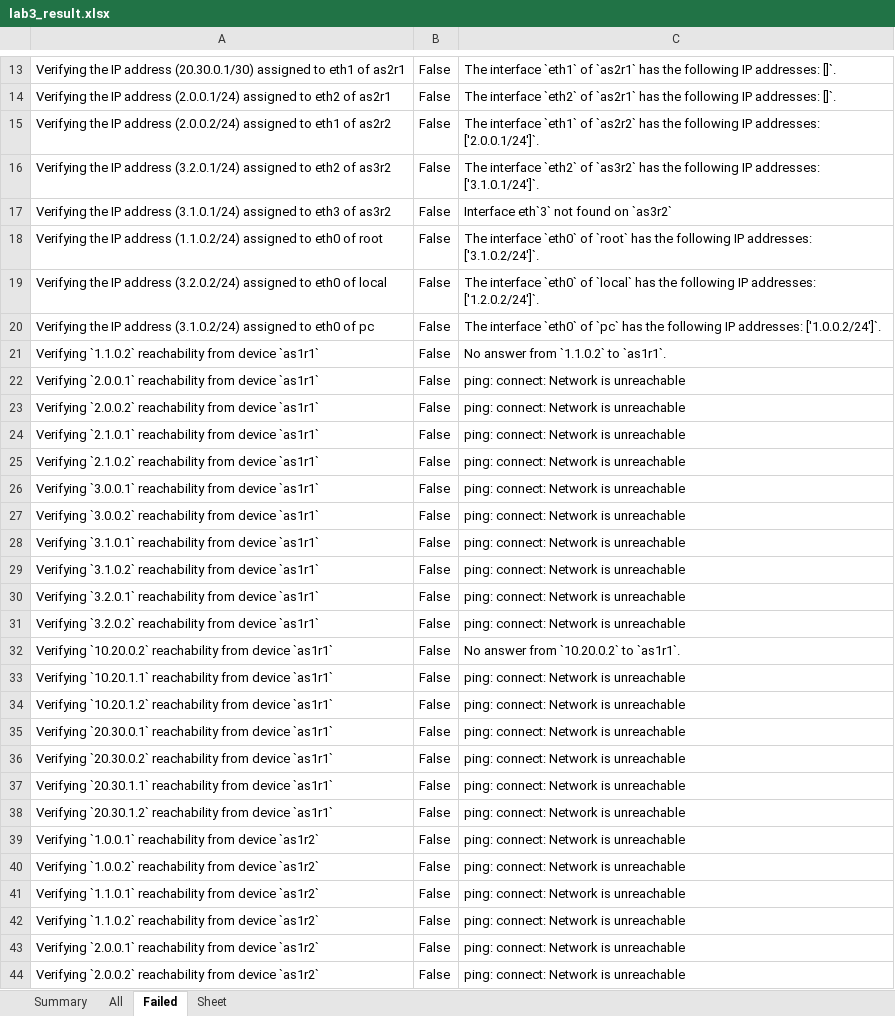
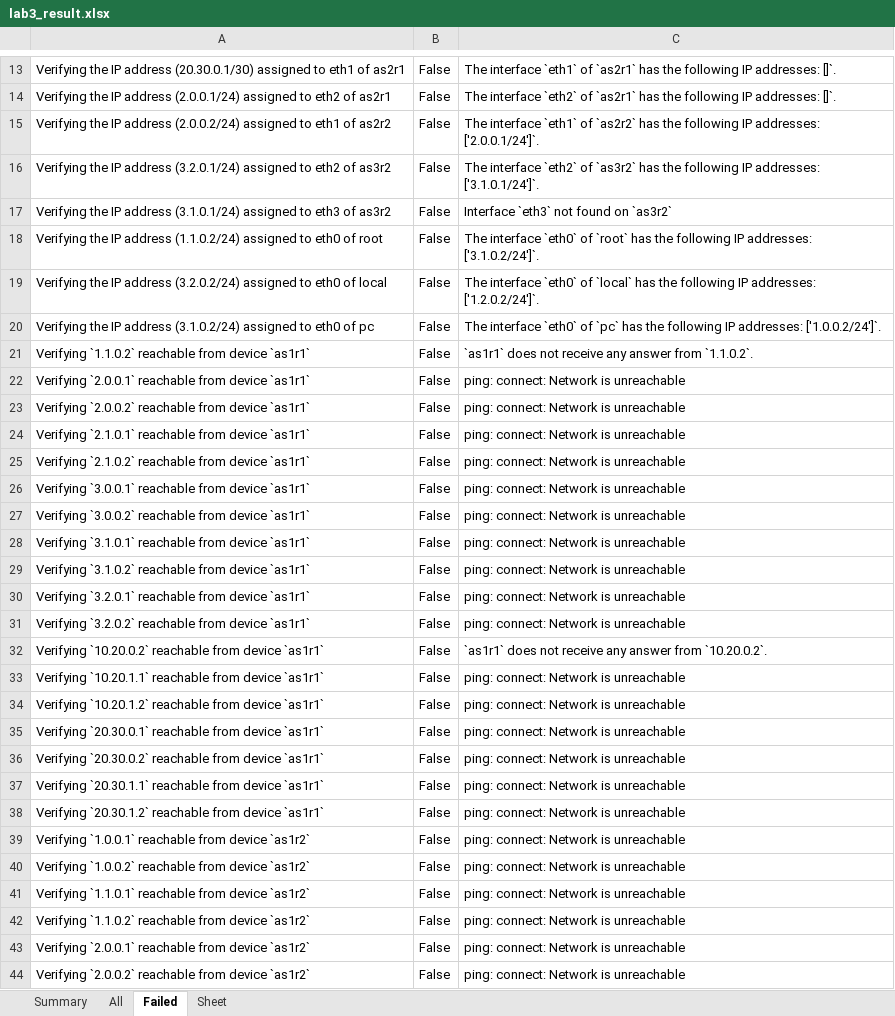
Before and after one commit to KatharaFramework/kathara-lab-checker, an Excel workbook: examples/palabra/labs/lab3/lab3_result.xlsx, sheet Failed, drawn as a sheet; only a part is shown, gaps mark what is left out; values as stored, in another font and other column widths than the file's, no borders; the diff covers the shown part only; the diff names each change by its address in the sheet, - before the commit and + after, or states it on an @@ line.

```diff
--- a/examples/palabra/labs/lab3/lab3_result.xlsx (sheet Failed)
+++ b/examples/palabra/labs/lab3/lab3_result.xlsx (sheet Failed)
-C17: Interface eth`3` not found on `as3r2`
+C17: Interface `eth3` not found on `as3r2`
-A21: Verifying `1.1.0.2` reachability from device…
+A21: Verifying `1.1.0.2` reachable from device…
-C21: No answer from `1.1.0.2` to `as1r1`.
+C21: `as1r1` does not receive any answer from `1.1.0.2`.
-A22: Verifying `2.0.0.1` reachability from device…
+A22: Verifying `2.0.0.1` reachable from device…
-A23: Verifying `2.0.0.2` reachability from device…
+A23: Verifying `2.0.0.2` reachable from device…
-A24: Verifying `2.1.0.1` reachability from device…
+A24: Verifying `2.1.0.1` reachable from device…
-A25: Verifying `2.1.0.2` reachability from device…
+A25: Verifying `2.1.0.2` reachable from device…
-A26: Verifying `3.0.0.1` reachability from device…
+A26: Verifying `3.0.0.1` reachable from device…
-A27: Verifying `3.0.0.2` reachability from device…
+A27: Verifying `3.0.0.2` reachable from device…
-A28: Verifying `3.1.0.1` reachability from device…
+A28: Verifying `3.1.0.1` reachable from device…
-A29: Verifying `3.1.0.2` reachability from device…
+A29: Verifying `3.1.0.2` reachable from device…
-A30: Verifying `3.2.0.1` reachability from device…
+A30: Verifying `3.2.0.1` reachable from device…
-A31: Verifying `3.2.0.2` reachability from device…
+A31: Verifying `3.2.0.2` reachable from device…
-A32: Verifying `10.20.0.2` reachability from device…
+A32: Verifying `10.20.0.2` reachable from device…
-C32: No answer from `10.20.0.2` to `as1r1`.
+C32: `as1r1` does not receive any answer from `10.20.0.2`.
-A33: Verifying `10.20.1.1` reachability from device…
+A33: Verifying `10.20.1.1` reachable from device…
-A34: Verifying `10.20.1.2` reachability from device…
+A34: Verifying `10.20.1.2` reachable from device…
-A35: Verifying `20.30.0.1` reachability from device…
+A35: Verifying `20.30.0.1` reachable from device…
-A36: Verifying `20.30.0.2` reachability from device…
+A36: Verifying `20.30.0.2` reachable from device…
-A37: Verifying `20.30.1.1` reachability from device…
+A37: Verifying `20.30.1.1` reachable from device…
-A38: Verifying `20.30.1.2` reachability from device…
+A38: Verifying `20.30.1.2` reachable from device…
-A39: Verifying `1.0.0.1` reachability from device…
+A39: Verifying `1.0.0.1` reachable from device…
-A40: Verifying `1.0.0.2` reachability from device…
+A40: Verifying `1.0.0.2` reachable from device…
-A41: Verifying `1.1.0.1` reachability from device…
+A41: Verifying `1.1.0.1` reachable from device…
-A42: Verifying `1.1.0.2` reachability from device…
+A42: Verifying `1.1.0.2` reachable from device…
-A43: Verifying `2.0.0.1` reachability from device…
+A43: Verifying `2.0.0.1` reachable from device…
-A44: Verifying `2.0.0.2` reachability from device…
+A44: Verifying `2.0.0.2` reachable from device…
```
Also changed, not shown: 258 edited cells elsewhere in this sheet, sheet All, sheet Summary, examples/palabra/labs/lab1/lab1_result.xlsx, examples/palabra/labs/lab2/lab2_result.xlsx, 2 other files.
